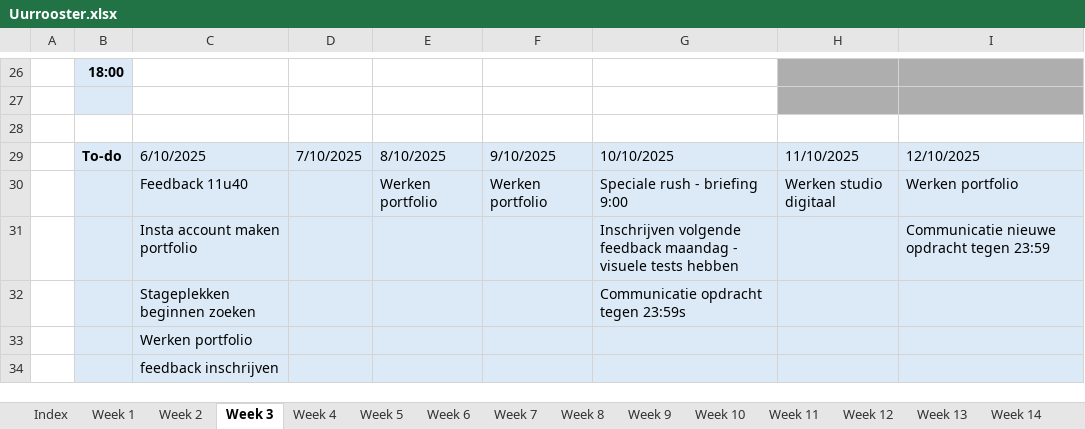
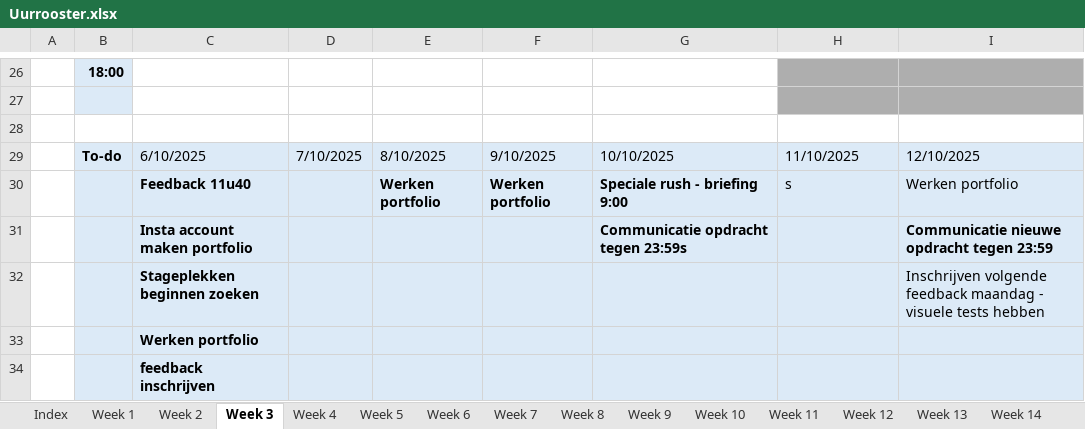
Before and after one commit to ninjahisser/LUCA-3, an Excel workbook: Uurrooster.xlsx, sheet Week 3, drawn as a sheet; only a part is shown, gaps mark what is left out; values as stored, in another font and other column widths than the file's, no borders; conditional formats not drawn; removed rows and columns are numbered as before the commit, all else as after; the diff names each change by its address in the sheet, - before the commit and + after, or states it on an @@ line.

```diff
--- a/Uurrooster.xlsx (sheet Week 3)
+++ b/Uurrooster.xlsx (sheet Week 3)
-C30:C31 bold: off
+C30:C31 bold: on
-E30:G30 bold: off
+E30:G30 bold: on
-H30: Werken studio digitaal
+H30: s
-G31: Inschrijven volgende feedback maandag - visuele tests hebben
+G31: Communicatie opdracht tegen 23:59s
-G31 bold: off
+G31 bold: on
-I31 bold: off
+I31 bold: on
-row 32:  |  | Stageplekken beginnen zoeken |  |  |  | Communicatie opdracht tegen 23:59s
+row 32:  |  | Stageplekken beginnen zoeken |  |  |  |  |  | Inschrijven volgende feedback maandag - visuele tests hebben
-C33:C34 bold: off
+C33:C34 bold: on
```
Also changed, not shown: sheet Week 4, sheet Week 7, 9 other files.
